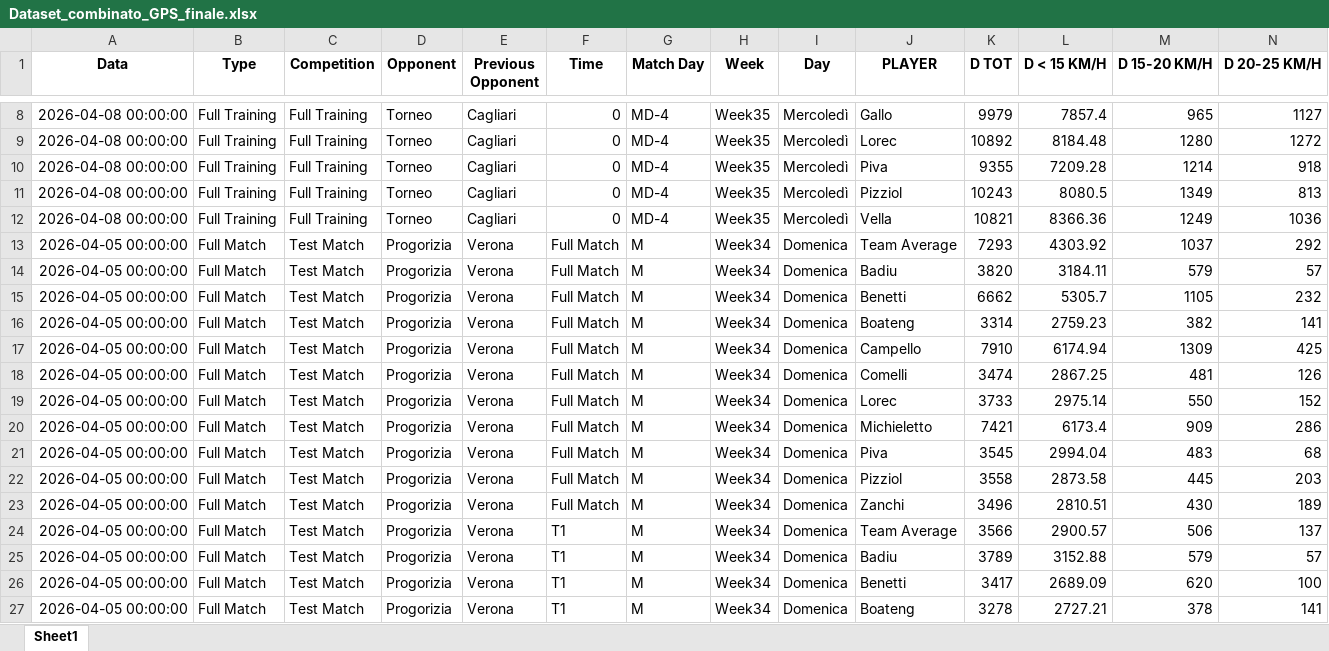
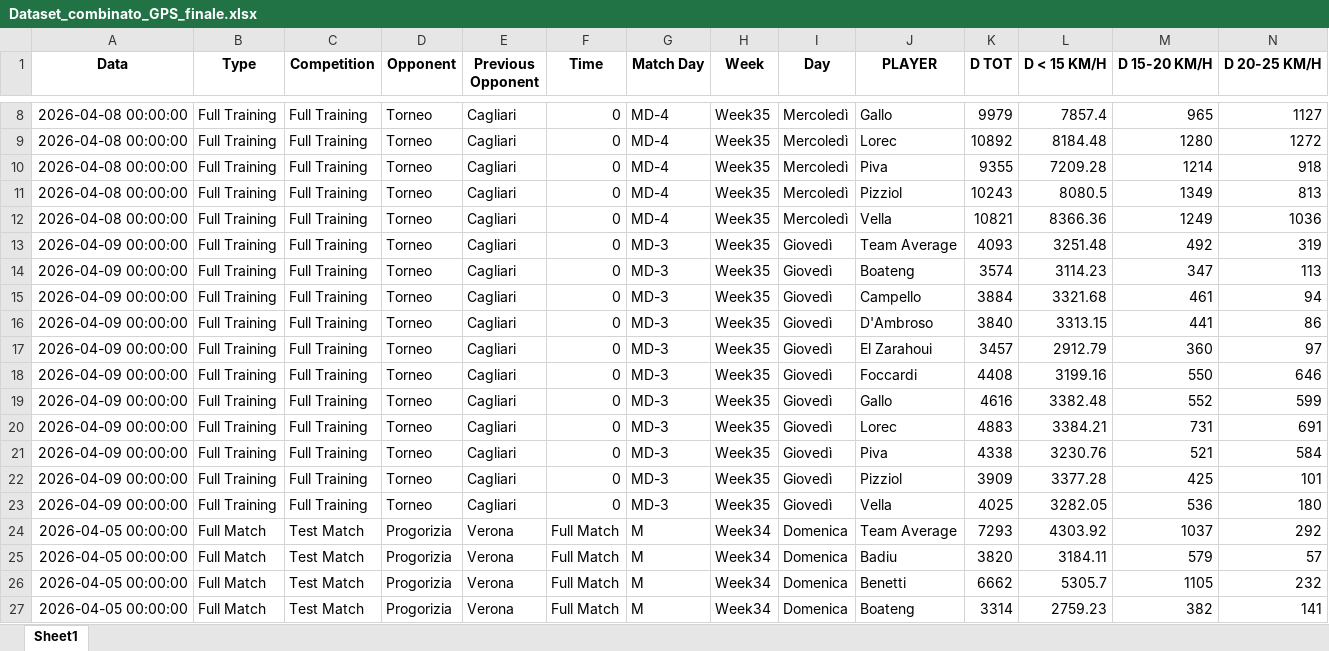
Before and after one commit to riki2016/data, an Excel workbook: Dataset_combinato_GPS_finale.xlsx, sheet Sheet1, drawn as a sheet; only a part is shown, gaps mark what is left out; the shorter side is filled out with more unchanged rows; values as stored, in another font and other column widths than the file's, no borders; rows hold the shown columns only; the diff names each change by its address in the sheet, - before the commit and + after, or states it on an @@ line.

Commit message:
Add files via upload

```diff
--- a/Dataset_combinato_GPS_finale.xlsx (sheet Sheet1)
+++ b/Dataset_combinato_GPS_finale.xlsx (sheet Sheet1)
+row 13: 2026-04-09 00:00:00 | Full Training | Full Training | Torneo | Cagliari | 0 | MD-3 | Week35 | Giovedì | Team Average | 4093 | 3251.48 | 492 | 319
+row 14: 2026-04-09 00:00:00 | Full Training | Full Training | Torneo | Cagliari | 0 | MD-3 | Week35 | Giovedì | Boateng | 3574 | 3114.23 | 347 | 113
+row 15: 2026-04-09 00:00:00 | Full Training | Full Training | Torneo | Cagliari | 0 | MD-3 | Week35 | Giovedì | Campello | 3884 | 3321.68 | 461 | 94
+row 16: 2026-04-09 00:00:00 | Full Training | Full Training | Torneo | Cagliari | 0 | MD-3 | Week35 | Giovedì | D'Ambroso | 3840 | 3313.15 | 441 | 86
+row 17: 2026-04-09 00:00:00 | Full Training | Full Training | Torneo | Cagliari | 0 | MD-3 | Week35 | Giovedì | El Zarahoui | 3457 | 2912.79 | 360 | 97
+row 18: 2026-04-09 00:00:00 | Full Training | Full Training | Torneo | Cagliari | 0 | MD-3 | Week35 | Giovedì | Foccardi | 4408 | 3199.16 | 550 | 646
+row 19: 2026-04-09 00:00:00 | Full Training | Full Training | Torneo | Cagliari | 0 | MD-3 | Week35 | Giovedì | Gallo | 4616 | 3382.48 | 552 | 599
+row 20: 2026-04-09 00:00:00 | Full Training | Full Training | Torneo | Cagliari | 0 | MD-3 | Week35 | Giovedì | Lorec | 4883 | 3384.21 | 731 | 691
+row 21: 2026-04-09 00:00:00 | Full Training | Full Training | Torneo | Cagliari | 0 | MD-3 | Week35 | Giovedì | Piva | 4338 | 3230.76 | 521 | 584
+row 22: 2026-04-09 00:00:00 | Full Training | Full Training | Torneo | Cagliari | 0 | MD-3 | Week35 | Giovedì | Pizziol | 3909 | 3377.28 | 425 | 101
+row 23: 2026-04-09 00:00:00 | Full Training | Full Training | Torneo | Cagliari | 0 | MD-3 | Week35 | Giovedì | Vella | 4025 | 3282.05 | 536 | 180
```
